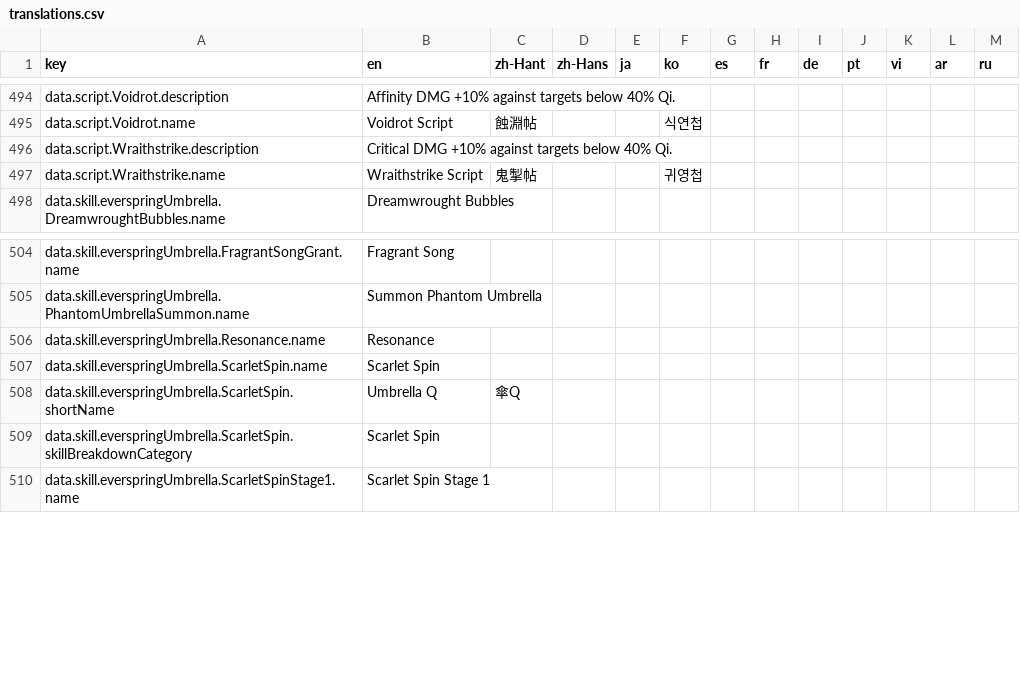
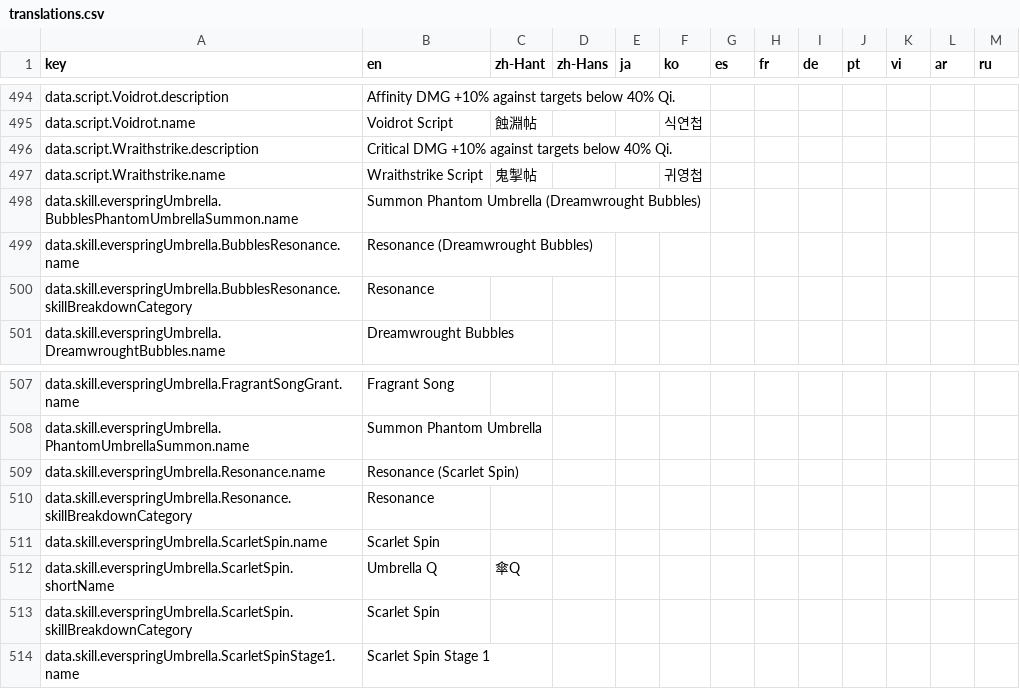
Before and after one commit to MatyeusM/where-builds-meet, a CSV file: locales/translations.csv, drawn as a sheet; only a part is shown, gaps mark what is left out.

Commit message:
Replace inherited Resonance tags with explicit attack variants.
Preserve each attack category and shared breakdown totals while removing parent-tag propagation and migrating saved skill overrides.

```diff
--- a/locales/translations.csv
+++ b/locales/translations.csv
@@ -497,2 +497,5 @@ data.script.Wraithstrike.description,Critical DMG +10% against targets below 40%
 data.script.Wraithstrike.name,Wraithstrike Script,鬼掣帖,,,귀영첩,,,,,,,
+data.skill.everspringUmbrella.BubblesPhantomUmbrellaSummon.name,Summon Phantom Umbrella (Dreamwrought Bubbles),,,,,,,,,,,
+data.skill.everspringUmbrella.BubblesResonance.name,Resonance (Dreamwrought Bubbles),,,,,,,,,,,
+data.skill.everspringUmbrella.BubblesResonance.skillBreakdownCategory,Resonance,,,,,,,,,,,
 data.skill.everspringUmbrella.DreamwroughtBubbles.name,Dreamwrought Bubbles,,,,,,,,,,,
@@ -505,3 +508,4 @@ data.skill.everspringUmbrella.FragrantSongGrant.name,Fragrant Song,,,,,,,,,,,
 data.skill.everspringUmbrella.PhantomUmbrellaSummon.name,Summon Phantom Umbrella,,,,,,,,,,,
-data.skill.everspringUmbrella.Resonance.name,Resonance,,,,,,,,,,,
+data.skill.everspringUmbrella.Resonance.name,Resonance (Scarlet Spin),,,,,,,,,,,
+data.skill.everspringUmbrella.Resonance.skillBreakdownCategory,Resonance,,,,,,,,,,,
 data.skill.everspringUmbrella.ScarletSpin.name,Scarlet Spin,,,,,,,,,,,
```
Also changed, not shown: 10 other files.
